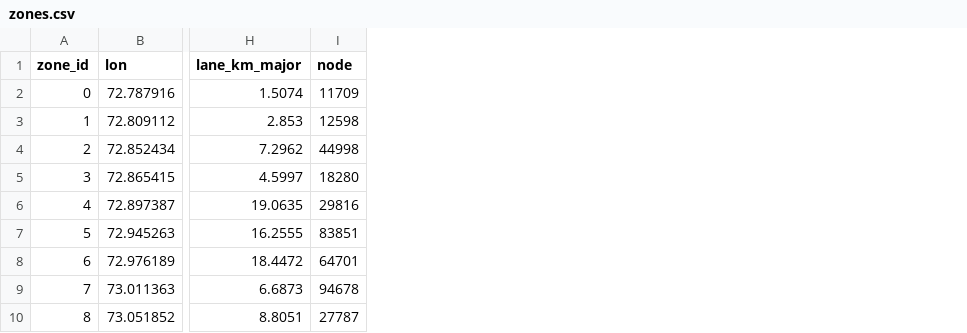
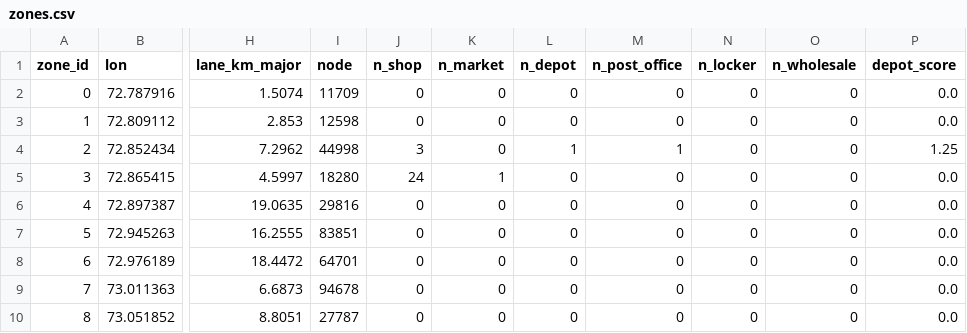
Before and after one commit to vinhqdang/Competing-Carriers-under-Uncertainty, a CSV file: data/processed/Bombay/zones.csv, drawn as a sheet; only a part is shown, gaps mark what is left out; the diff names each change by its address in the sheet, - before the commit and + after, or states it on an @@ line.

```diff
--- a/data/processed/Bombay/zones.csv
+++ b/data/processed/Bombay/zones.csv
+column J (n_shop), rows 2-10: 0 | 0 | 3 | 24 | 0 | 0 | 0 | 0 | 0
+column K (n_market), rows 2-10: 0 | 0 | 0 | 1 | 0 | 0 | 0 | 0 | 0
+column L (n_depot), rows 2-10: 0 | 0 | 1 | 0 | 0 | 0 | 0 | 0 | 0
+column M (n_post_office), rows 2-10: 0 | 0 | 1 | 0 | 0 | 0 | 0 | 0 | 0
+column N (n_locker), rows 2-10: all 0
+column O (n_wholesale), rows 2-10: all 0
+column P (depot_score), rows 2-10: 0.0 | 0.0 | 1.25 | 0.0 | 0.0 | 0.0 | 0.0 | 0.0 | 0.0
```
Also changed, not shown: data/processed/BuenosAires/zones.csv, data/processed/Cairo/zones.csv, 28 other files.
